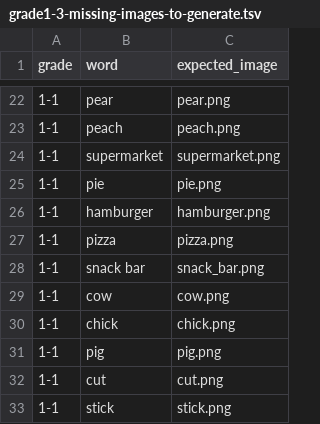
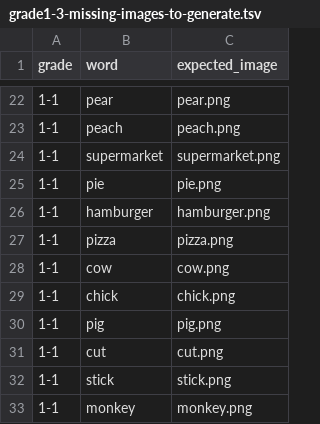
Before and after one commit to BigworldGit/english-game, a TSV file: docs/grade1-3-missing-images-to-generate.tsv, drawn as a sheet; only a part is shown, gaps mark what is left out; the shorter side is filled out with more unchanged rows; the diff names each change by its address in the sheet, - before the commit and + after, or states it on an @@ line.

```diff
--- a/docs/grade1-3-missing-images-to-generate.tsv
+++ b/docs/grade1-3-missing-images-to-generate.tsv
-row 28: 1-1 | snack bar | snack_bar.png
```
Also changed, not shown: docs/grade1-3-missing-images.tsv, docs/grade1-6-all-words.tsv, 2 other files.
